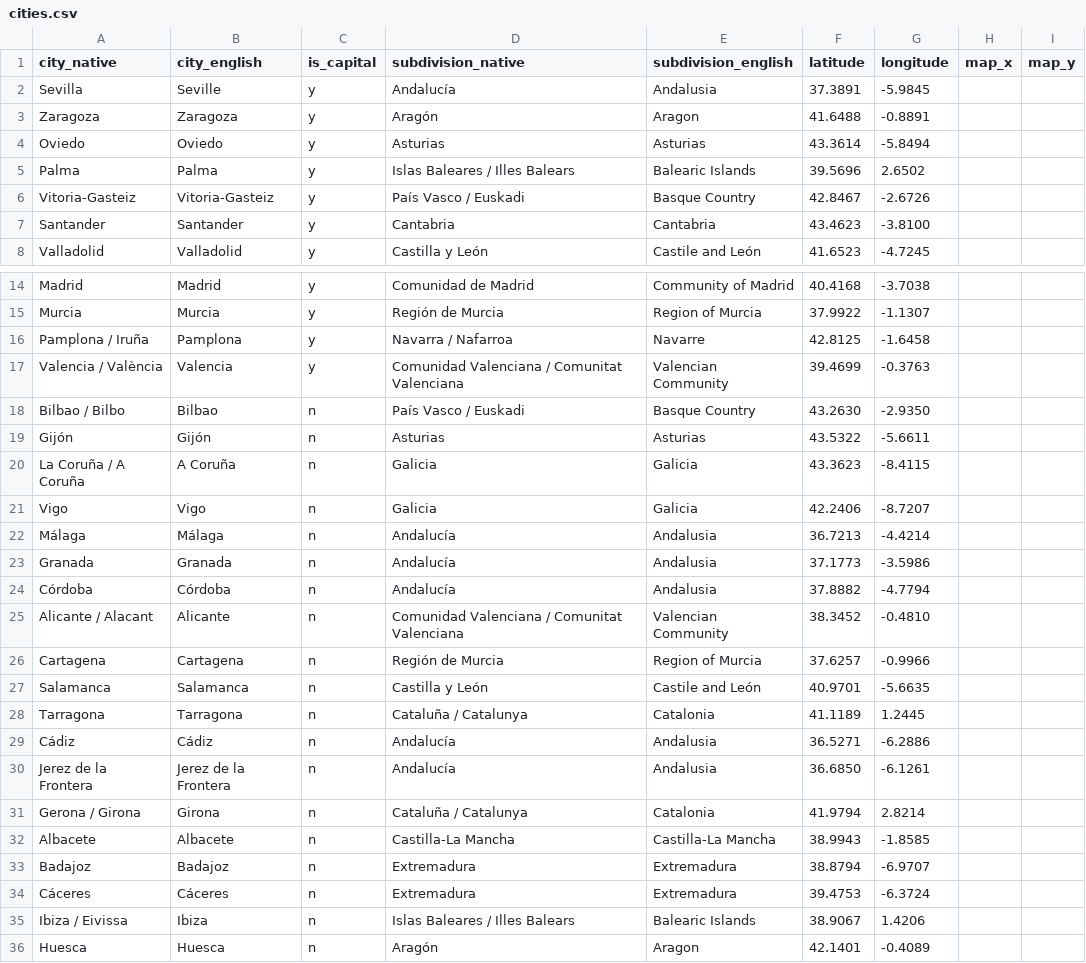
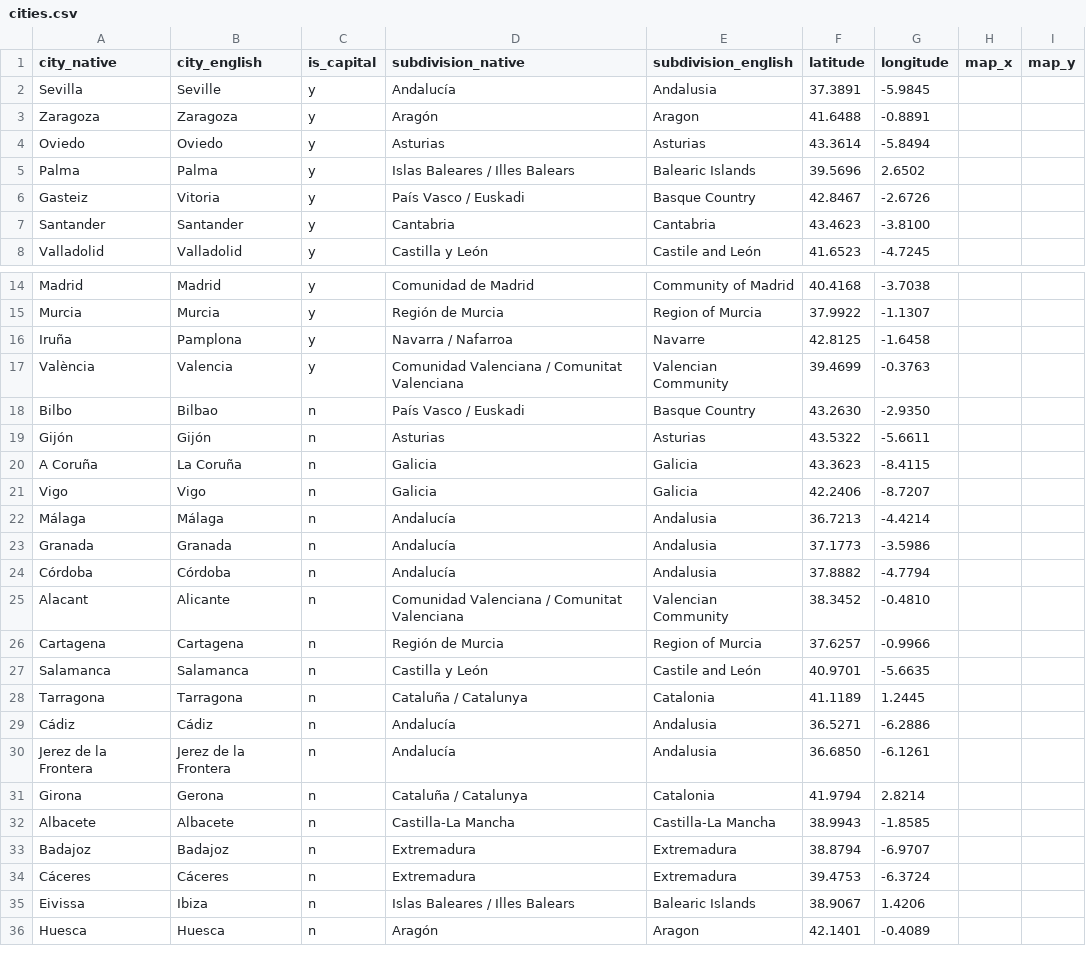
Before and after one commit to ryanvmenezes/gazetteer, a CSV file: data/ESP/cities.csv, drawn as a sheet; only a part is shown, gaps mark what is left out.

```diff
--- a/data/ESP/cities.csv
+++ b/data/ESP/cities.csv
@@ -5,3 +5,3 @@ Oviedo,Oviedo,y,Asturias,Asturias,43.3614,-5.8494,,
 Palma,Palma,y,Islas Baleares / Illes Balears,Balearic Islands,39.5696,2.6502,,
-Vitoria-Gasteiz,Vitoria-Gasteiz,y,País Vasco / Euskadi,Basque Country,42.8467,-2.6726,,
+Gasteiz,Vitoria,y,País Vasco / Euskadi,Basque Country,42.8467,-2.6726,,
 Santander,Santander,y,Cantabria,Cantabria,43.4623,-3.8100,,
@@ -15,7 +15,7 @@ Madrid,Madrid,y,Comunidad de Madrid,Community of Madrid,40.4168,-3.7038,,
 Murcia,Murcia,y,Región de Murcia,Region of Murcia,37.9922,-1.1307,,
-Pamplona / Iruña,Pamplona,y,Navarra / Nafarroa,Navarre,42.8125,-1.6458,,
-Valencia / València,Valencia,y,Comunidad Valenciana / Comunitat Valenciana,Valencian Community,39.4699,-0.3763,,
-Bilbao / Bilbo,Bilbao,n,País Vasco / Euskadi,Basque Country,43.2630,-2.9350,,
+Iruña,Pamplona,y,Navarra / Nafarroa,Navarre,42.8125,-1.6458,,
+València,Valencia,y,Comunidad Valenciana / Comunitat Valenciana,Valencian Community,39.4699,-0.3763,,
+Bilbo,Bilbao,n,País Vasco / Euskadi,Basque Country,43.2630,-2.9350,,
 Gijón,Gijón,n,Asturias,Asturias,43.5322,-5.6611,,
-La Coruña / A Coruña,A Coruña,n,Galicia,Galicia,43.3623,-8.4115,,
+A Coruña,La Coruña,n,Galicia,Galicia,43.3623,-8.4115,,
 Vigo,Vigo,n,Galicia,Galicia,42.2406,-8.7207,,
@@ -24,3 +24,3 @@ Granada,Granada,n,Andalucía,Andalusia,37.1773,-3.5986,,
 Córdoba,Córdoba,n,Andalucía,Andalusia,37.8882,-4.7794,,
-Alicante / Alacant,Alicante,n,Comunidad Valenciana / Comunitat Valenciana,Valencian Community,38.3452,-0.4810,,
+Alacant,Alicante,n,Comunidad Valenciana / Comunitat Valenciana,Valencian Community,38.3452,-0.4810,,
 Cartagena,Cartagena,n,Región de Murcia,Region of Murcia,37.6257,-0.9966,,
@@ -30,3 +30,3 @@ Cádiz,Cádiz,n,Andalucía,Andalusia,36.5271,-6.2886,,
 Jerez de la Frontera,Jerez de la Frontera,n,Andalucía,Andalusia,36.6850,-6.1261,,
-Gerona / Girona,Girona,n,Cataluña / Catalunya,Catalonia,41.9794,2.8214,,
+Girona,Gerona,n,Cataluña / Catalunya,Catalonia,41.9794,2.8214,,
 Albacete,Albacete,n,Castilla-La Mancha,Castilla-La Mancha,38.9943,-1.8585,,
@@ -34,3 +34,3 @@ Badajoz,Badajoz,n,Extremadura,Extremadura,38.8794,-6.9707,,
 Cáceres,Cáceres,n,Extremadura,Extremadura,39.4753,-6.3724,,
-Ibiza / Eivissa,Ibiza,n,Islas Baleares / Illes Balears,Balearic Islands,38.9067,1.4206,,
+Eivissa,Ibiza,n,Islas Baleares / Illes Balears,Balearic Islands,38.9067,1.4206,,
 Huesca,Huesca,n,Aragón,Aragon,42.1401,-0.4089,,
```
Also changed, not shown: data/FRA/cities.csv, 12 other files.
